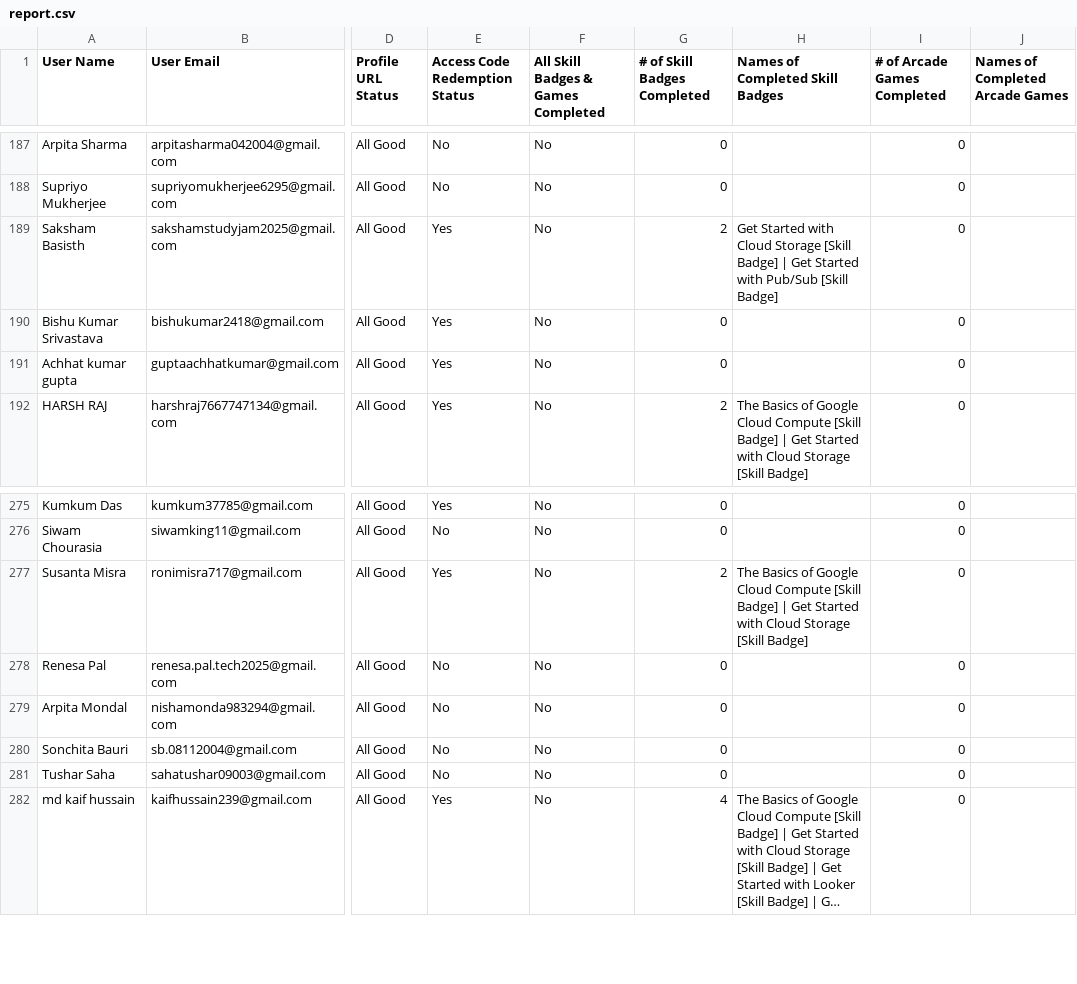
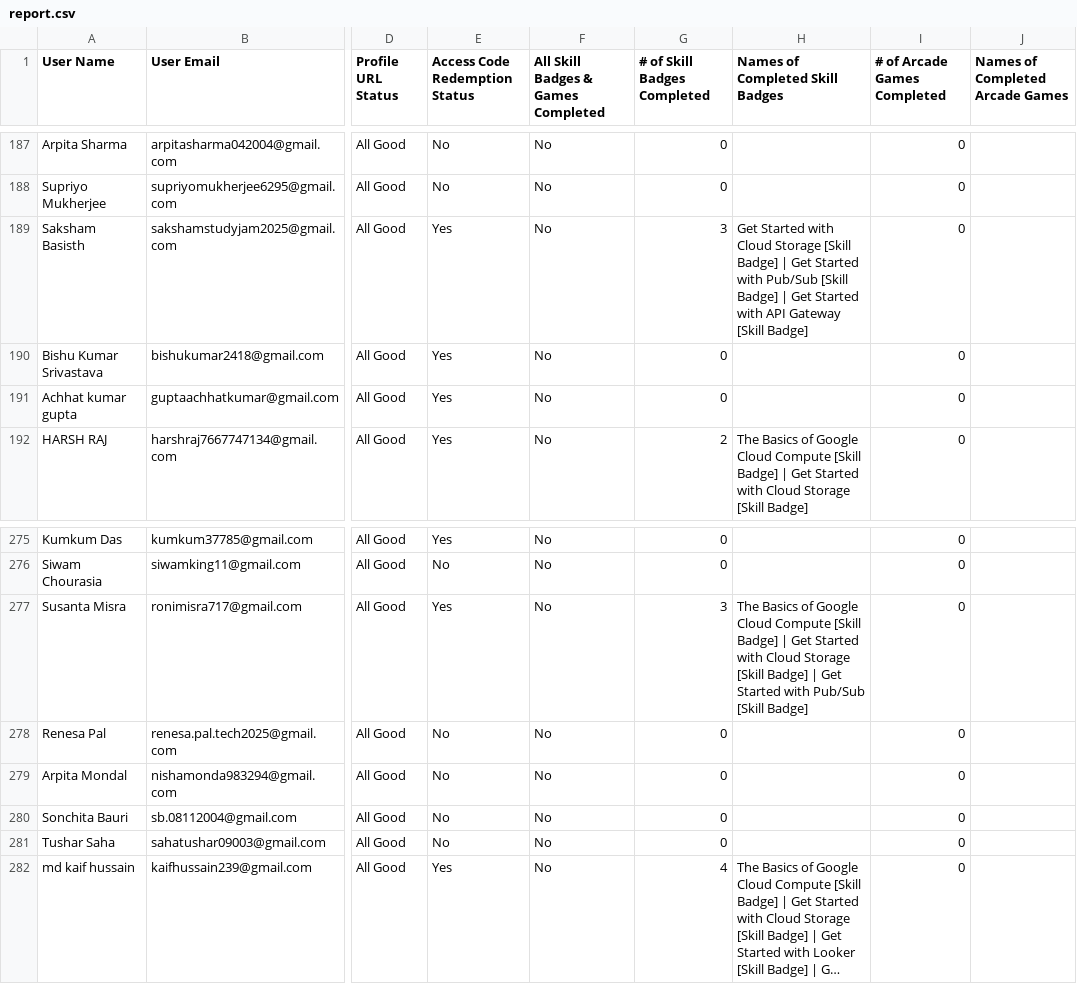
Before and after one commit to adityasharmawork/gdgoc-cloud-report, a CSV file: public/report.csv, drawn as a sheet; only a part is shown, gaps mark what is left out; long unchanged cells end in …; the diff covers the shown part only; the diff names each change by its address in the sheet, - before the commit and + after, or states it on an @@ line.

```diff
--- a/public/report.csv
+++ b/public/report.csv
-G189 (# of Skill Badges Completed): 2
+G189 (# of Skill Badges Completed): 3
-H189 (Names of Completed Skill Badges): …[Skill Badge]
+H189 (Names of Completed Skill Badges): …[Skill Badge] | Get Started with API Gateway [Skill Badge]
-G277 (# of Skill Badges Completed): 2
+G277 (# of Skill Badges Completed): 3
-H277 (Names of Completed Skill Badges): …[Skill Badge]
+H277 (Names of Completed Skill Badges): …[Skill Badge] | Get Started with Pub/Sub [Skill Badge]
```
Also changed, not shown: 48 edited cells elsewhere in this file.
